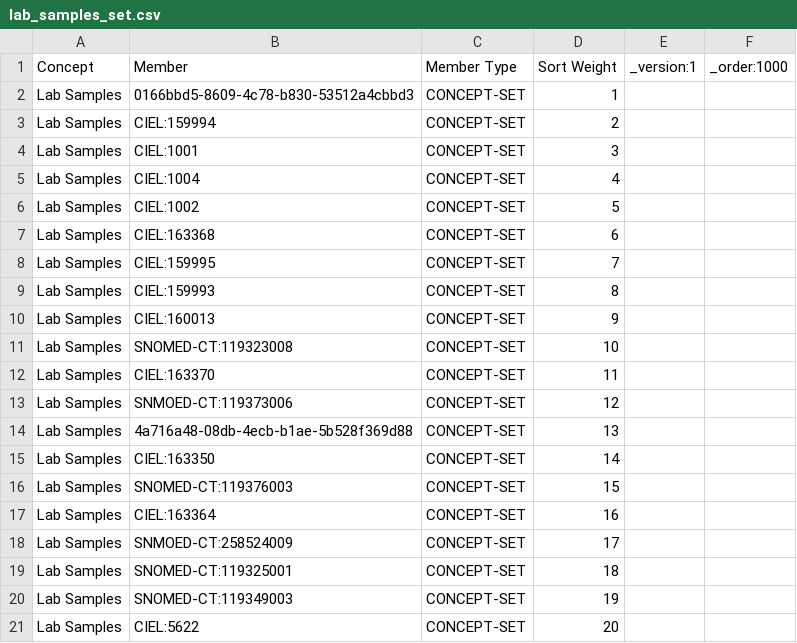
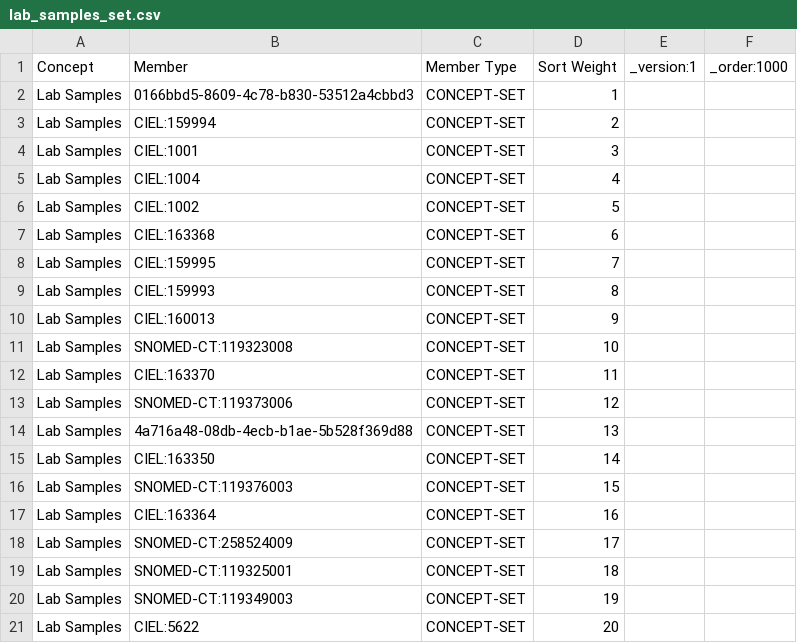
Before and after one commit to mohan-13/nabh-bahmni-config, a CSV file: masterdata/configuration/conceptsets/lab_samples_set.csv, drawn as a sheet.

```diff
--- a/masterdata/configuration/conceptsets/lab_samples_set.csv
+++ b/masterdata/configuration/conceptsets/lab_samples_set.csv
@@ -12,3 +12,3 @@ Lab Samples,SNOMED-CT:119323008,CONCEPT-SET,10,,
 Lab Samples,CIEL:163370,CONCEPT-SET,11,,
-Lab Samples,SNMOED-CT:119373006,CONCEPT-SET,12,,
+Lab Samples,SNOMED-CT:119373006,CONCEPT-SET,12,,
 Lab Samples,4a716a48-08db-4ecb-b1ae-5b528f369d88,CONCEPT-SET,13,,
@@ -17,3 +17,3 @@ Lab Samples,SNOMED-CT:119376003,CONCEPT-SET,15,,
 Lab Samples,CIEL:163364,CONCEPT-SET,16,,
-Lab Samples,SNMOED-CT:258524009,CONCEPT-SET,17,,
+Lab Samples,SNOMED-CT:258524009,CONCEPT-SET,17,,
 Lab Samples,SNOMED-CT:119325001,CONCEPT-SET,18,,
```
Also changed, not shown: masterdata/configuration/concepts/lab_samples.csv.
